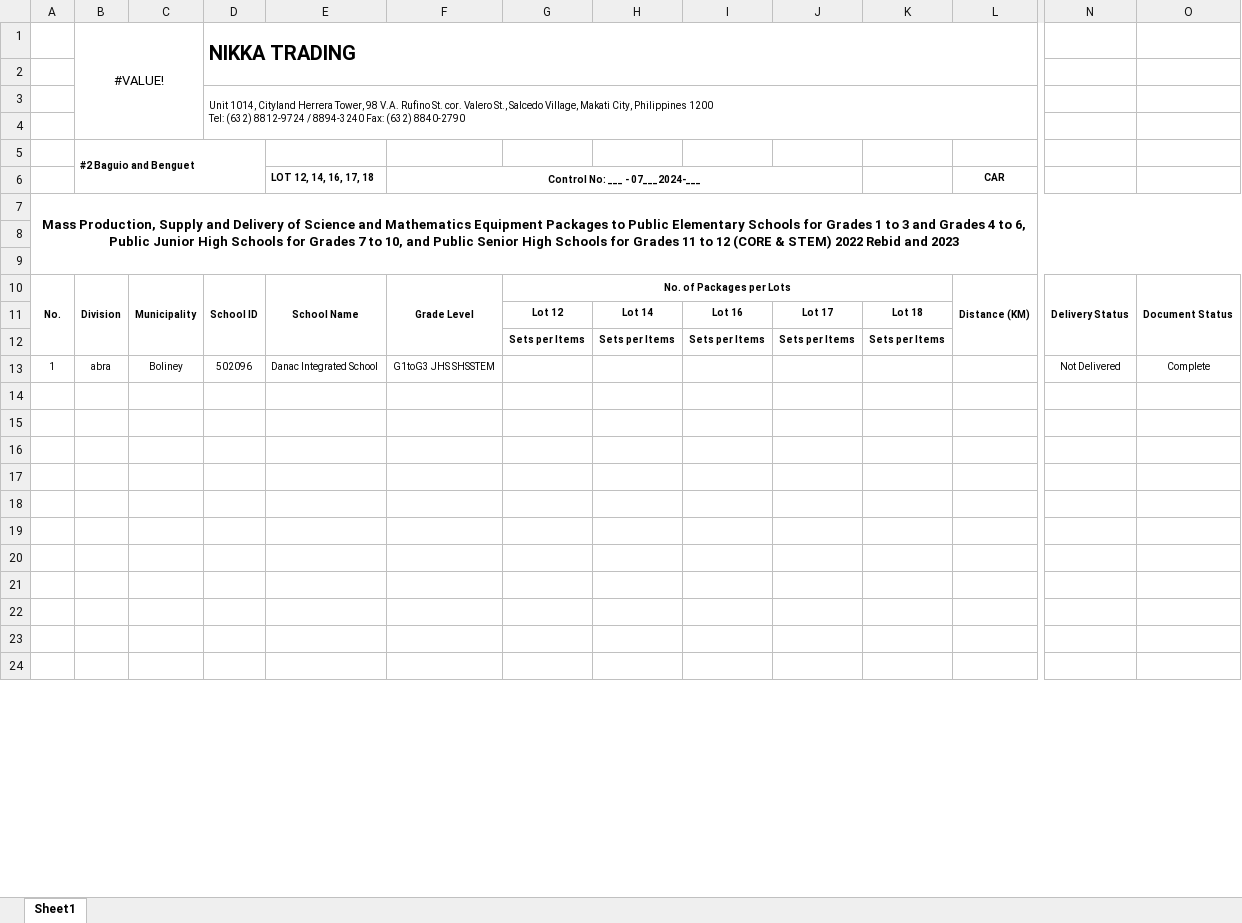
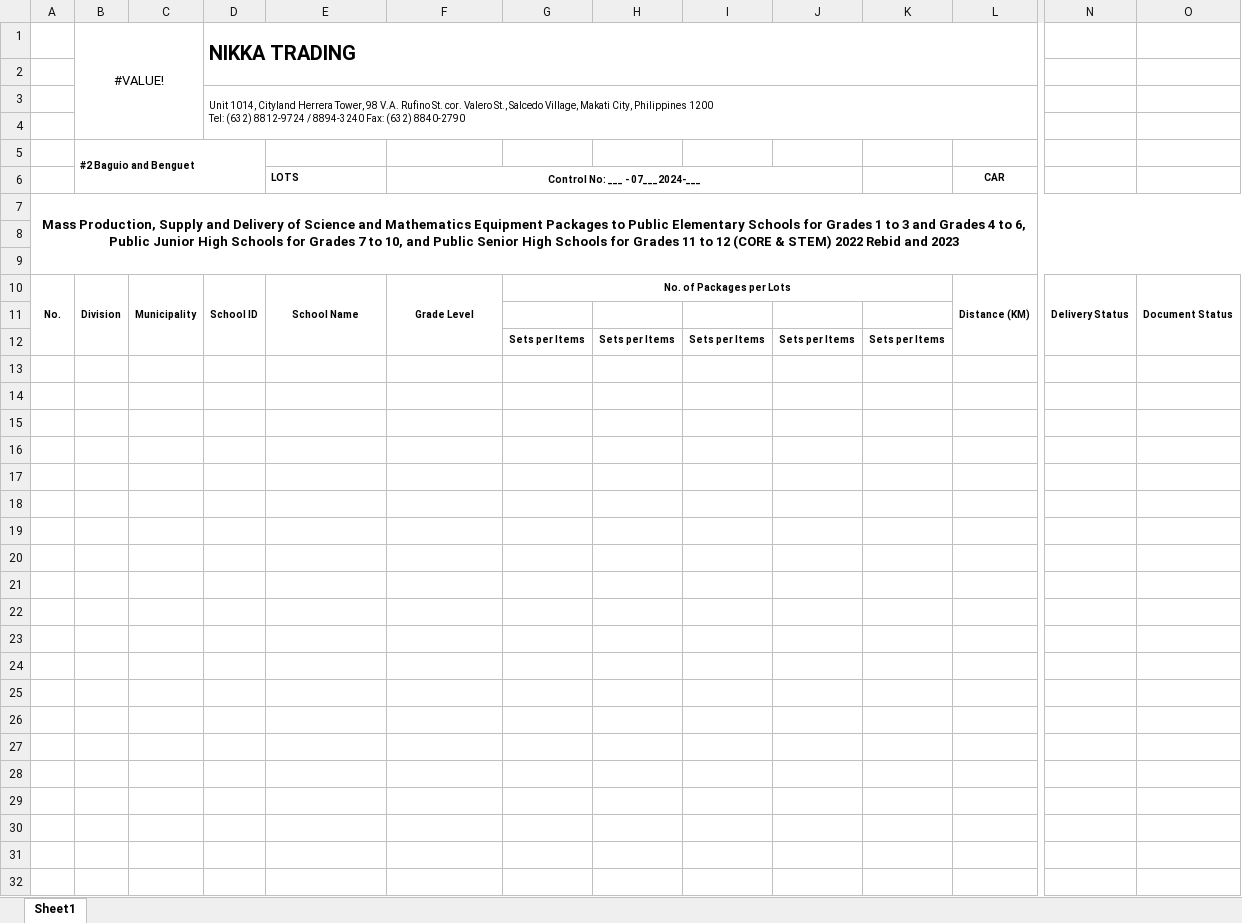
Before and after one commit to BianaAldrian/LoadPlan_Automation, an Excel workbook: res/template/Load_Plan_Template.xlsx, sheet Sheet1, drawn as a sheet; only a part is shown, gaps mark what is left out; the shorter side is filled out with more unchanged rows; values as stored, in another font and other column widths than the file's, no borders; rows hold the shown columns only; the diff covers the shown part only; the diff names each change by its address in the sheet, - before the commit and + after, or states it on an @@ line.

Commit message:
school is display in excel
need to clean the excel conditions

```diff
--- a/res/template/Load_Plan_Template.xlsx (sheet Sheet1)
+++ b/res/template/Load_Plan_Template.xlsx (sheet Sheet1)
-E6: LOT 12, 14, 16, 17, 18
+E6: LOTS
-row 11:  |  |  |  |  |  | Lot 12 | Lot 14 | Lot 16 | Lot 17 | Lot 18
+row 11: (empty)
-row 13: 1 | abra | Boliney | 502096 | Danac Integrated School | G1toG3 JHS SHSSTEM |  |  |  |  |  |  | Not Delivered | Complete
+row 13: (empty)
+row 14: (empty)
+row 15: (empty)
+row 16: (empty)
+row 17: (empty)
+row 18: (empty)
+row 19: (empty)
+row 20: (empty)
+row 21: (empty)
+row 22: (empty)
+row 23: (empty)
+row 24: (empty)
+row 25: (empty)
```
Also changed, not shown: 6 added rows, 6 removed rows and merged cells elsewhere in this sheet, 1 other file.
